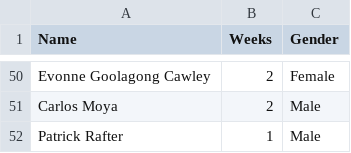
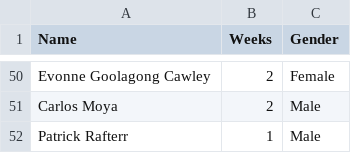
Before and after one commit to emanuelplatypus/projettoaplicado, a CSV file: atp_wta.csv, drawn as a sheet; only a part is shown, gaps mark what is left out.

Commit message:
Update atp_wta.csv

```diff
--- a/atp_wta.csv
+++ b/atp_wta.csv
@@ -51,2 +51,2 @@ Evonne Goolagong Cawley,2,Female
 Carlos Moya,2,Male
-Patrick Rafter,1,Male
+Patrick Rafterr,1,Male
```
